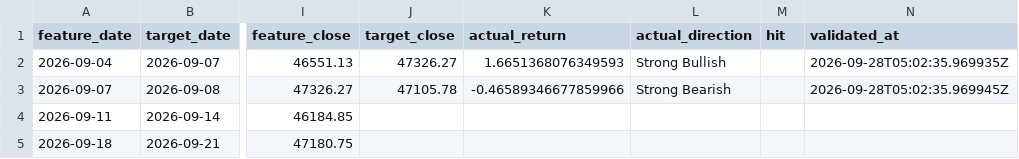
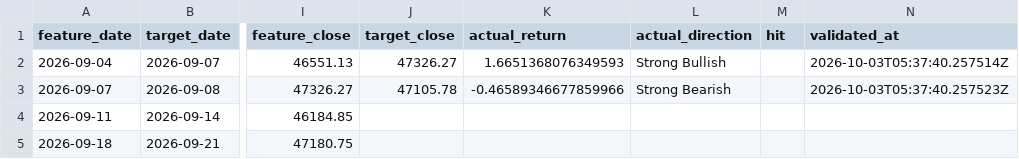
Before and after one commit to Skyripples/taiwan_stock_analysis_platform, a CSV file: data/history/rule_forecast_history.csv, drawn as a sheet; only a part is shown, gaps mark what is left out; the diff covers the shown part only; the diff names each change by its address in the sheet, - before the commit and + after, or states it on an @@ line.

```diff
--- a/data/history/rule_forecast_history.csv
+++ b/data/history/rule_forecast_history.csv
-N2 (validated_at): 2026-09-28T05:02:35.969935Z
+N2 (validated_at): 2026-10-03T05:37:40.257514Z
-N3 (validated_at): 2026-09-28T05:02:35.969945Z
+N3 (validated_at): 2026-10-03T05:37:40.257523Z
```
Also changed, not shown: 1 added row and 4 edited cells elsewhere in this file, data/history/market_daily.csv, data/history/prediction_dataset.csv, 32 other files.
